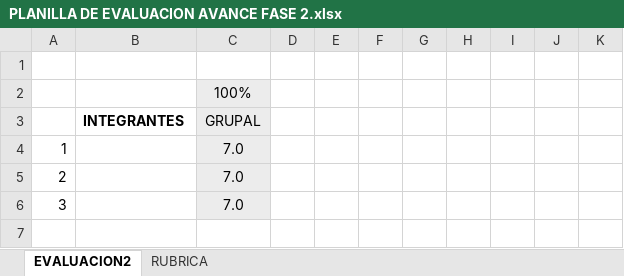
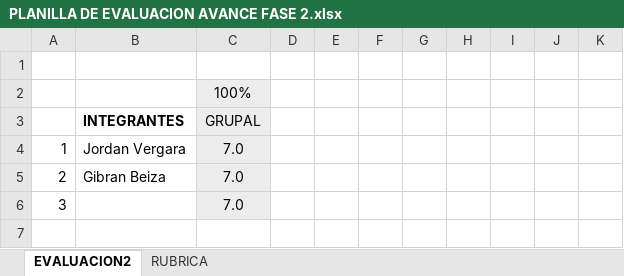
Before and after one commit to GibranEtiel/capstone, an Excel workbook: Fase 2/Evidencias grupales/PLANILLA DE EVALUACION AVANCE FASE 2.xlsx, sheet EVALUACION2, drawn as a sheet; only a part is shown; values as stored, in another font and other column widths than the file's, no borders; charts and pictures and conditional formats not drawn; the diff names each change by its address in the sheet, - before the commit and + after, or states it on an @@ line.

```diff
--- a/Fase 2/Evidencias grupales/PLANILLA DE EVALUACION AVANCE FASE 2.xlsx (sheet EVALUACION2)
+++ b/Fase 2/Evidencias grupales/PLANILLA DE EVALUACION AVANCE FASE 2.xlsx (sheet EVALUACION2)
-B4: (empty)
+B4: Jordan Vergara
-B5: (empty)
+B5: Gibran Beiza
```
Also changed, not shown: sheet RUBRICA, charts or pictures.
